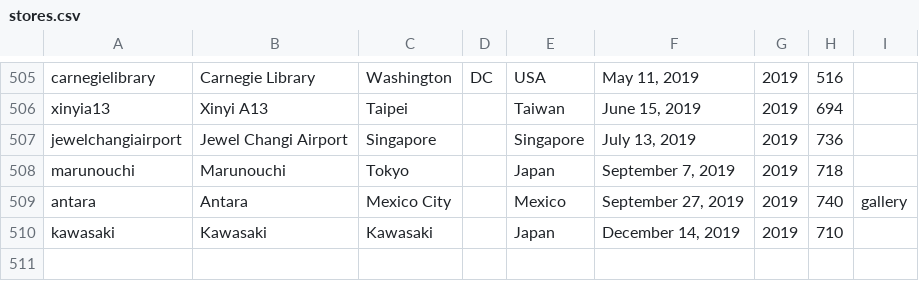
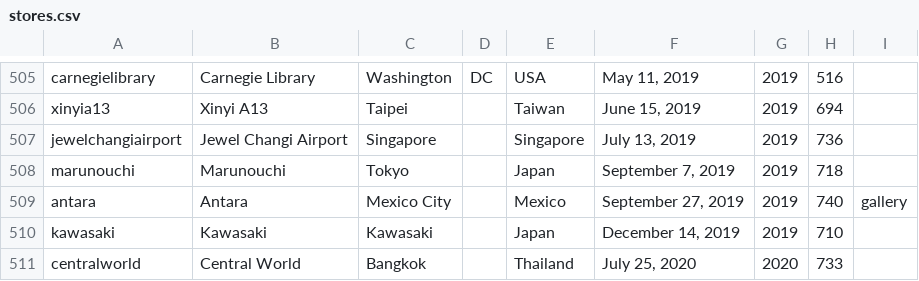
Before and after one commit to thomaspark/applestorefronts, a CSV file: stores.csv, drawn as a sheet; only a part is shown, gaps mark what is left out; the diff names each change by its address in the sheet, - before the commit and + after, or states it on an @@ line.

Commit message:
added centralworld

```diff
--- a/stores.csv
+++ b/stores.csv
+row 511: centralworld | Central World | Bangkok |  | Thailand | July 25, 2020 | 2020 | 733
```
